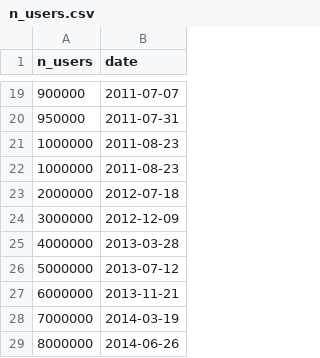
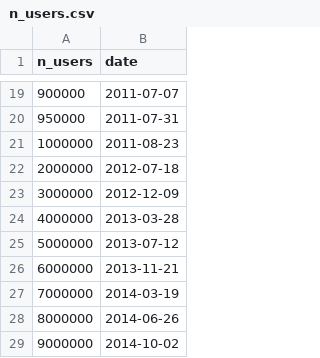
Before and after one commit to glegoux/articles-glegoux-com, a CSV file: articles/gihub-n-users/n_users.csv, drawn as a sheet; only a part is shown, gaps mark what is left out; the shorter side is filled out with more unchanged rows; the diff names each change by its address in the sheet, - before the commit and + after, or states it on an @@ line.

Commit message:
Update n_users.csv

```diff
--- a/articles/gihub-n-users/n_users.csv
+++ b/articles/gihub-n-users/n_users.csv
-row 22: 1000000 | 2011-08-23
```
